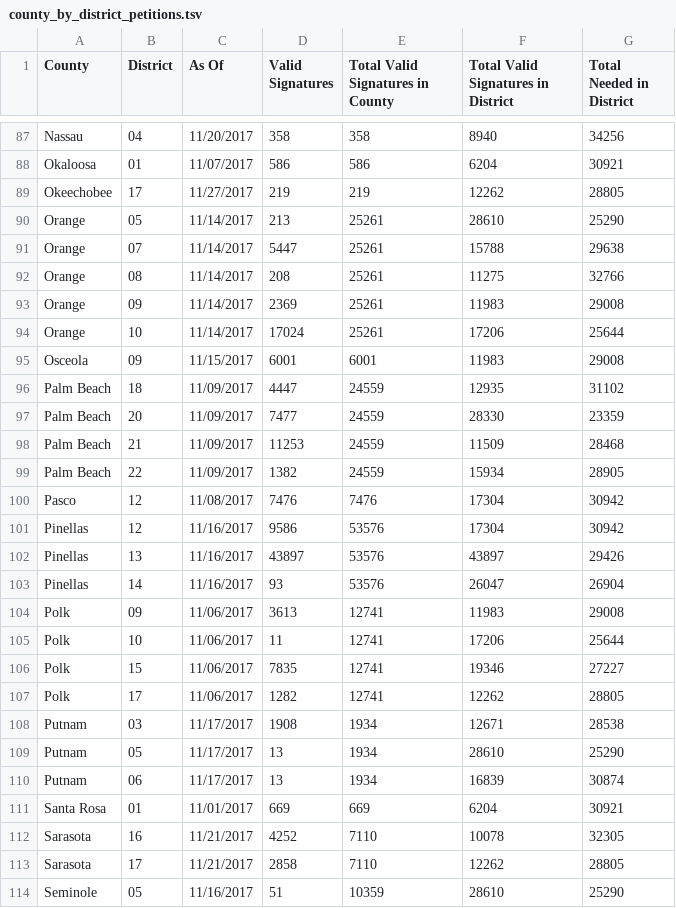
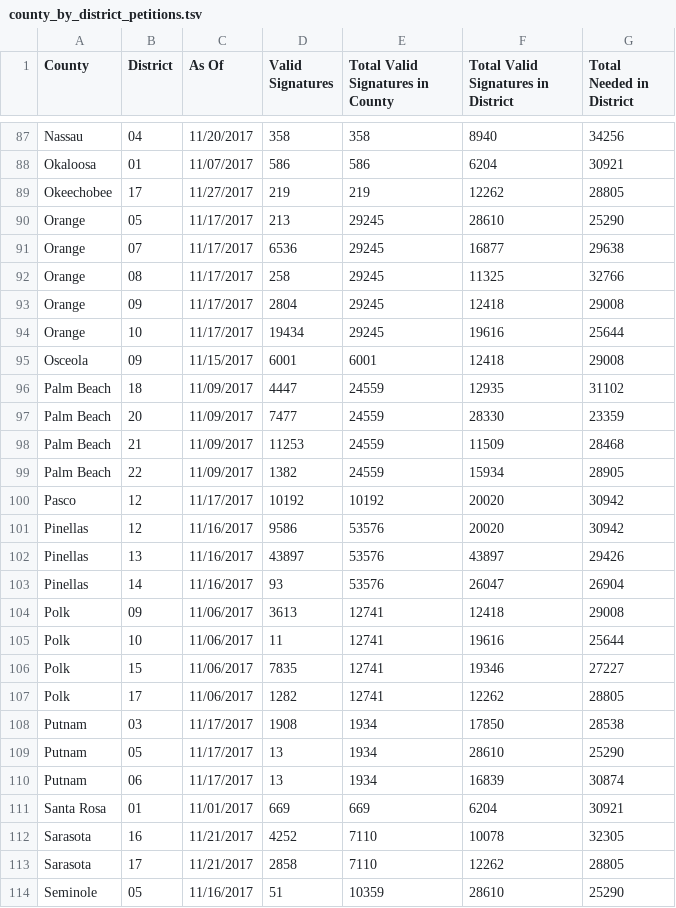
Before and after one commit to albarrentine/florida_rights_restoration, a TSV file: data/county_by_district_petitions.tsv, drawn as a sheet; only a part is shown, gaps mark what is left out; the diff covers the shown part only.

```diff
--- a/data/county_by_district_petitions.tsv
+++ b/data/county_by_district_petitions.tsv
@@ -89,8 +89,8 @@ Okaloosa	01	11/07/2017	586	586	6204	30921
 Okeechobee	17	11/27/2017	219	219	12262	28805
-Orange	05	11/14/2017	213	25261	28610	25290
-Orange	07	11/14/2017	5447	25261	15788	29638
-Orange	08	11/14/2017	208	25261	11275	32766
-Orange	09	11/14/2017	2369	25261	11983	29008
-Orange	10	11/14/2017	17024	25261	17206	25644
-Osceola	09	11/15/2017	6001	6001	11983	29008
+Orange	05	11/17/2017	213	29245	28610	25290
+Orange	07	11/17/2017	6536	29245	16877	29638
+Orange	08	11/17/2017	258	29245	11325	32766
+Orange	09	11/17/2017	2804	29245	12418	29008
+Orange	10	11/17/2017	19434	29245	19616	25644
+Osceola	09	11/15/2017	6001	6001	12418	29008
 Palm Beach	18	11/09/2017	4447	24559	12935	31102
@@ -99,11 +99,11 @@ Palm Beach	21	11/09/2017	11253	24559	11509	28468
 Palm Beach	22	11/09/2017	1382	24559	15934	28905
-Pasco	12	11/08/2017	7476	7476	17304	30942
-Pinellas	12	11/16/2017	9586	53576	17304	30942
+Pasco	12	11/17/2017	10192	10192	20020	30942
+Pinellas	12	11/16/2017	9586	53576	20020	30942
 Pinellas	13	11/16/2017	43897	53576	43897	29426
 Pinellas	14	11/16/2017	93	53576	26047	26904
-Polk	09	11/06/2017	3613	12741	11983	29008
-Polk	10	11/06/2017	11	12741	17206	25644
+Polk	09	11/06/2017	3613	12741	12418	29008
+Polk	10	11/06/2017	11	12741	19616	25644
 Polk	15	11/06/2017	7835	12741	19346	27227
 Polk	17	11/06/2017	1282	12741	12262	28805
-Putnam	03	11/17/2017	1908	1934	12671	28538
+Putnam	03	11/17/2017	1908	1934	17850	28538
 Putnam	05	11/17/2017	13	1934	28610	25290
```
Also changed, not shown: 49 edited cells elsewhere in this file, data/county_petitions.tsv, data/petitions.tsv, 4 other files.
